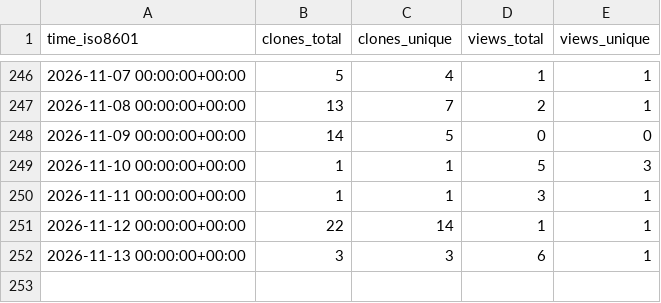
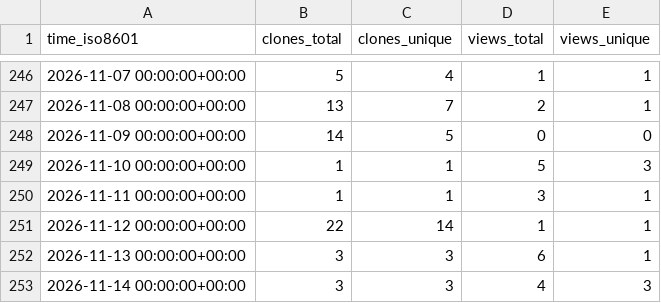
Before and after one commit to Ladbaby/PowerPlanSwitcher, a CSV file: Ladbaby/PowerPlanSwitcher/ghrs-data/views_clones_aggregate.csv, drawn as a sheet; only a part is shown, gaps mark what is left out.

```diff
--- a/Ladbaby/PowerPlanSwitcher/ghrs-data/views_clones_aggregate.csv
+++ b/Ladbaby/PowerPlanSwitcher/ghrs-data/views_clones_aggregate.csv
@@ -252 +252,2 @@ time_iso8601,clones_total,clones_unique,views_total,views_unique
 2026-11-13 00:00:00+00:00,3,3,6,1
+2026-11-14 00:00:00+00:00,3,3,4,3
```
Also changed, not shown: 1 other file.
